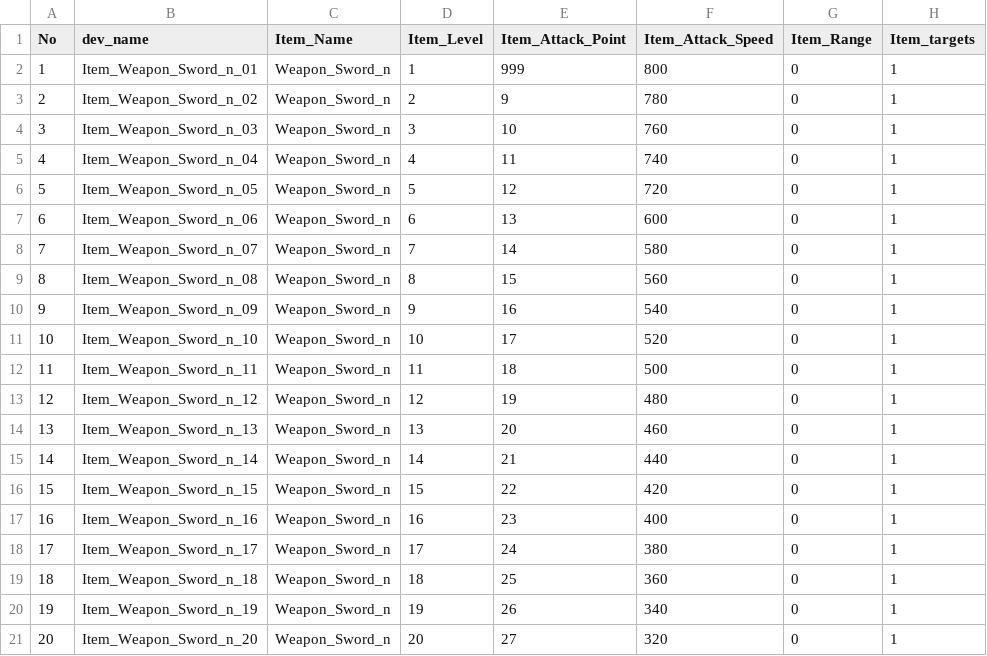
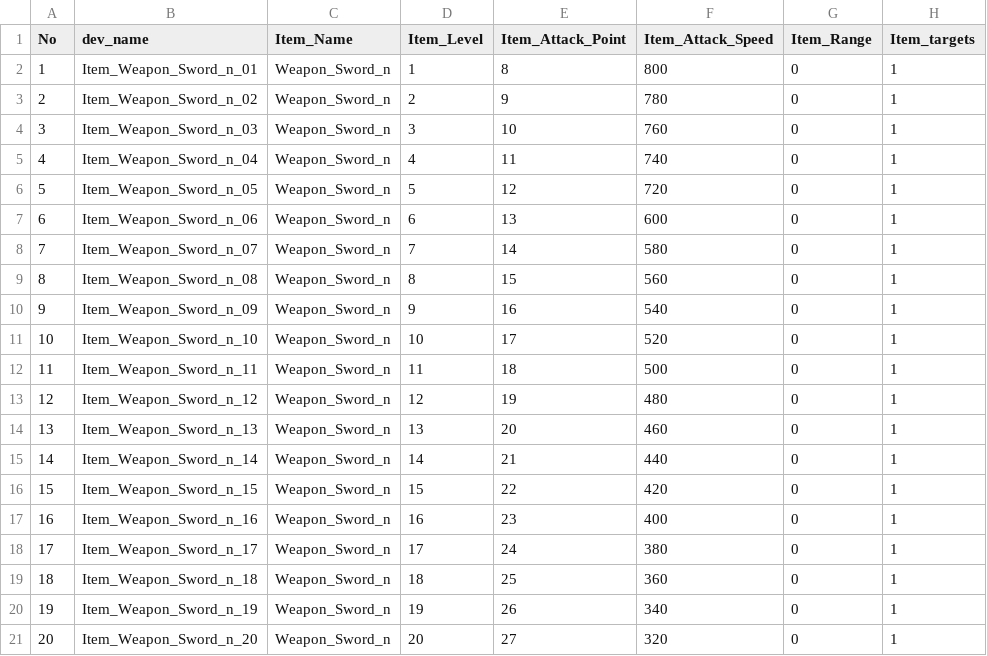
Before and after one commit to GodGodGodYongJae/gameton4team, a CSV file: Assets/@Resources/CSV/Weapon/DT_칼.csv, drawn as a sheet; only a part is shown; the diff names each change by its address in the sheet, - before the commit and + after, or states it on an @@ line.

```diff
--- a/Assets/@Resources/CSV/Weapon/DT_칼.csv
+++ b/Assets/@Resources/CSV/Weapon/DT_칼.csv
-E2 (Item_Attack_Point): 999
+E2 (Item_Attack_Point): 8
```
Also changed, not shown: 11 other files.
